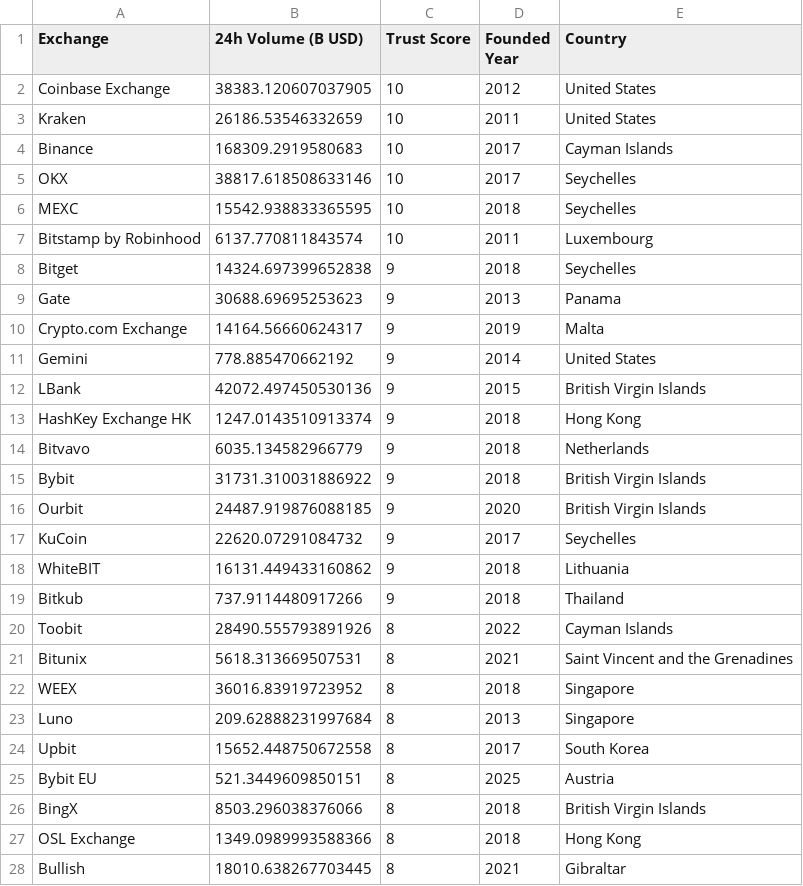
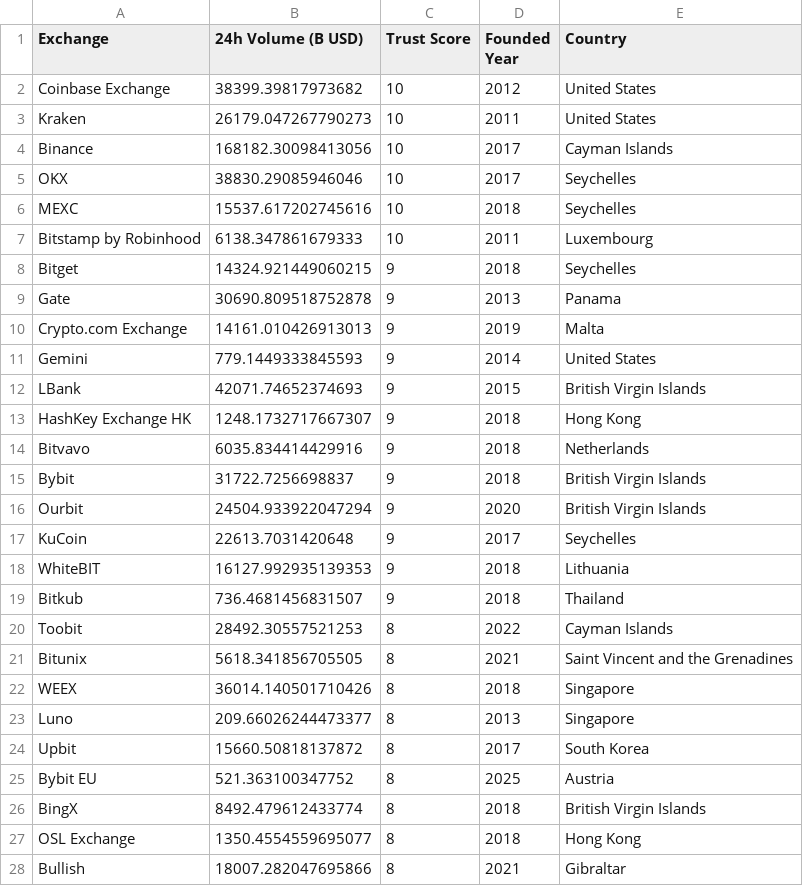
Before and after one commit to rfrm-dao/MarketDataResearch, a CSV file: CEX_Volume.csv, drawn as a sheet; only a part is shown; the diff covers the shown part only.

```diff
--- a/CEX_Volume.csv
+++ b/CEX_Volume.csv
@@ -1,28 +1,28 @@
 Exchange,24h Volume (B USD),Trust Score,Founded Year,Country
-Coinbase Exchange,38383.120607037905,10,2012,United States
-Kraken,26186.53546332659,10,2011,United States
-Binance,168309.2919580683,10,2017,Cayman Islands
-OKX,38817.618508633146,10,2017,Seychelles
-MEXC,15542.938833365595,10,2018,Seychelles
-Bitstamp by Robinhood,6137.770811843574,10,2011,Luxembourg
-Bitget,14324.697399652838,9,2018,Seychelles
-Gate,30688.69695253623,9,2013,Panama
-Crypto.com Exchange,14164.56660624317,9,2019,Malta
-Gemini,778.885470662192,9,2014,United States
-LBank,42072.497450530136,9,2015,British Virgin Islands
-HashKey Exchange HK,1247.0143510913374,9,2018,Hong Kong
-Bitvavo,6035.134582966779,9,2018,Netherlands
-Bybit,31731.310031886922,9,2018,British Virgin Islands
-Ourbit,24487.919876088185,9,2020,British Virgin Islands
-KuCoin,22620.07291084732,9,2017,Seychelles
-WhiteBIT,16131.449433160862,9,2018,Lithuania
-Bitkub,737.9114480917266,9,2018,Thailand
-Toobit,28490.555793891926,8,2022,Cayman Islands
-Bitunix,5618.313669507531,8,2021,Saint Vincent and the Grenadines
-WEEX,36016.83919723952,8,2018,Singapore
-Luno,209.62888231997684,8,2013,Singapore
-Upbit,15652.448750672558,8,2017,South Korea
-Bybit EU,521.3449609850151,8,2025,Austria
-BingX,8503.296038376066,8,2018,British Virgin Islands
-OSL Exchange,1349.0989993588366,8,2018,Hong Kong
-Bullish,18010.638267703445,8,2021,Gibraltar
+Coinbase Exchange,38399.39817973682,10,2012,United States
+Kraken,26179.047267790273,10,2011,United States
+Binance,168182.30098413056,10,2017,Cayman Islands
+OKX,38830.29085946046,10,2017,Seychelles
+MEXC,15537.617202745616,10,2018,Seychelles
+Bitstamp by Robinhood,6138.347861679333,10,2011,Luxembourg
+Bitget,14324.921449060215,9,2018,Seychelles
+Gate,30690.809518752878,9,2013,Panama
+Crypto.com Exchange,14161.010426913013,9,2019,Malta
+Gemini,779.1449333845593,9,2014,United States
+LBank,42071.74652374693,9,2015,British Virgin Islands
+HashKey Exchange HK,1248.1732717667307,9,2018,Hong Kong
+Bitvavo,6035.834414429916,9,2018,Netherlands
+Bybit,31722.7256698837,9,2018,British Virgin Islands
+Ourbit,24504.933922047294,9,2020,British Virgin Islands
+KuCoin,22613.7031420648,9,2017,Seychelles
+WhiteBIT,16127.992935139353,9,2018,Lithuania
+Bitkub,736.4681456831507,9,2018,Thailand
+Toobit,28492.30557521253,8,2022,Cayman Islands
+Bitunix,5618.341856705505,8,2021,Saint Vincent and the Grenadines
+WEEX,36014.140501710426,8,2018,Singapore
+Luno,209.66026244473377,8,2013,Singapore
+Upbit,15660.50818137872,8,2017,South Korea
+Bybit EU,521.363100347752,8,2025,Austria
+BingX,8492.479612433774,8,2018,British Virgin Islands
+OSL Exchange,1350.4554559695077,8,2018,Hong Kong
+Bullish,18007.282047695866,8,2021,Gibraltar
```
Also changed, not shown: 73 edited cells elsewhere in this file, 1 other file.
